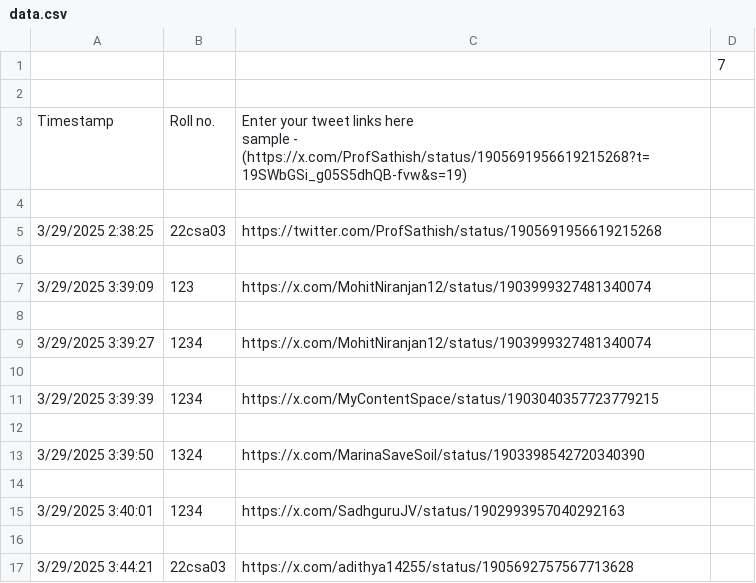
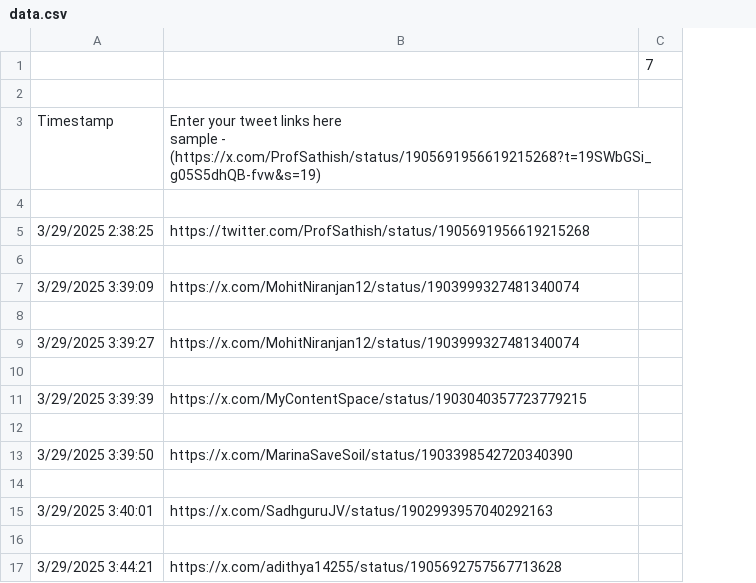
Before and after one commit to kabilan-karthi/KG_SAVESOIL, a CSV file: data.csv, drawn as a sheet; the diff names each change by its address in the sheet, - before the commit and + after, or states it on an @@ line.

```diff
--- a/data.csv
+++ b/data.csv
-column B, rows 3-17: Roll no. |  | 22csa03 |  | 123 |  | 1234 |  | 1234 |  | 1324 |  | 1234 |  | 22csa03
```
Also changed, not shown: 4 other files.
